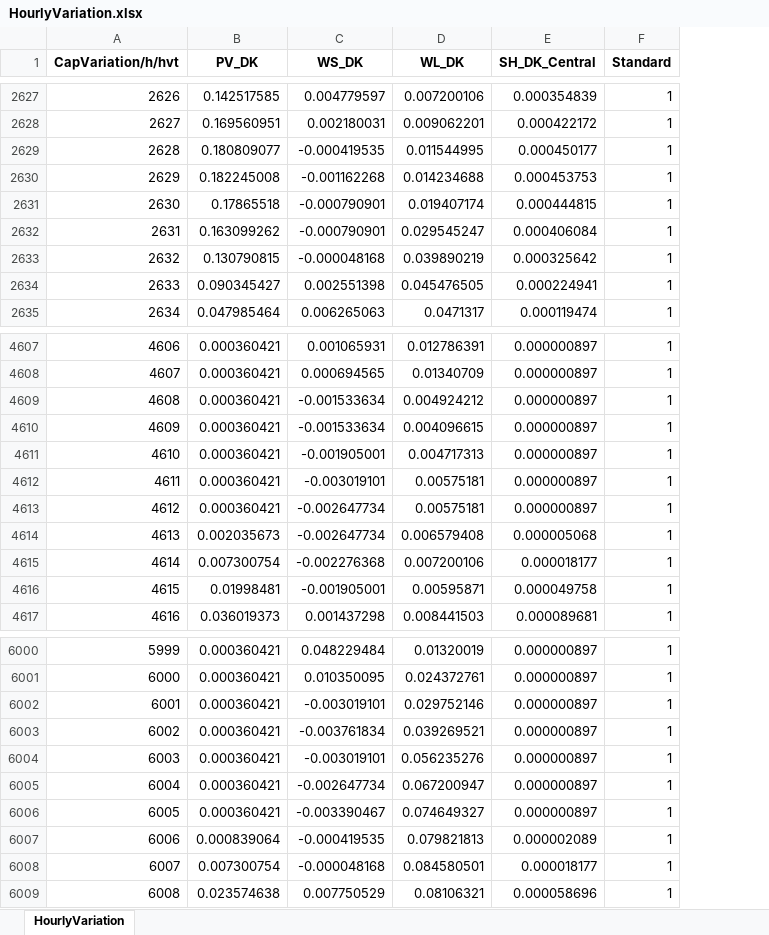
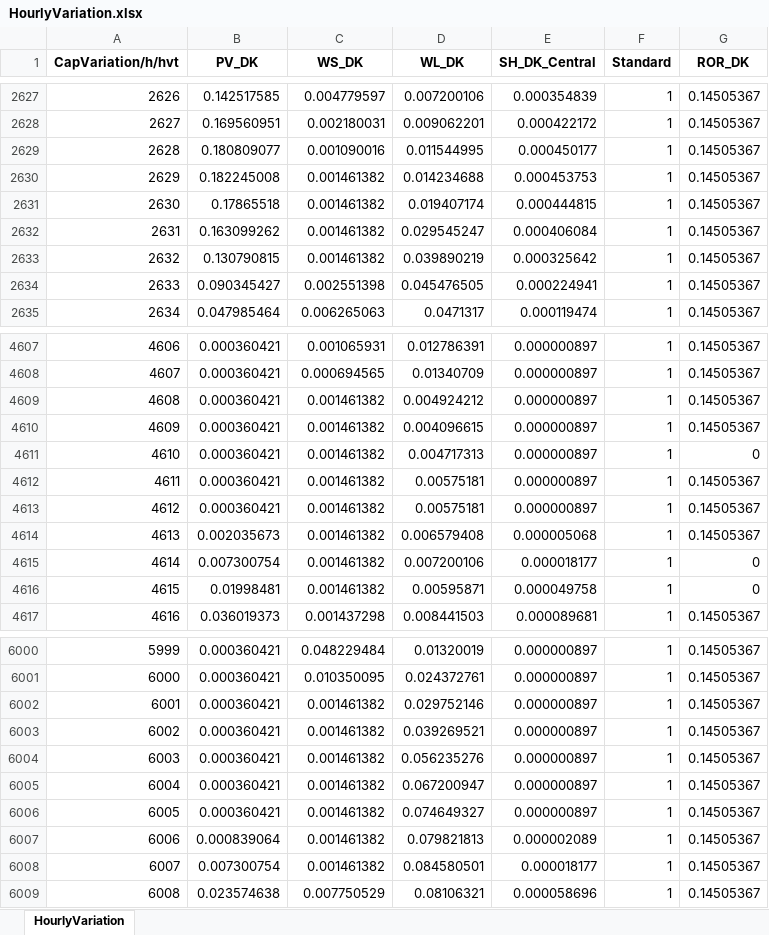
Before and after one commit to marcherger/EnergyEconGroupWork, an Excel workbook: DownloadDataForDK/ModelData/Final_Dataset/HourlyVariation.xlsx, sheet HourlyVariation, drawn as a sheet; only a part is shown, gaps mark what is left out; values as stored, in another font and other column widths than the file's, no borders; the diff covers the shown part only; the diff names each change by its address in the sheet, - before the commit and + after, or states it on an @@ line.

```diff
--- a/DownloadDataForDK/ModelData/Final_Dataset/HourlyVariation.xlsx (sheet HourlyVariation)
+++ b/DownloadDataForDK/ModelData/Final_Dataset/HourlyVariation.xlsx (sheet HourlyVariation)
+column G (ROR_DK), rows 2627-2635: all 0.14505367; rows 4607-4617: 0.14505367 | 0.14505367 | 0.14505367 | 0.14505367 | 0 | 0.14505367 | 0.14505367 | 0.14505367 | 0 | 0 | 0.14505367; rows 6000-6009: all 0.14505367
-C2629 (WS_DK): -0.000419535
+C2629 (WS_DK): 0.001090016
-C2630 (WS_DK): -0.001162268
+C2630 (WS_DK): 0.001461382
-C2631:C2632 (WS_DK): -0.000790901
+C2631:C2632 (WS_DK): 0.001461382
-C2633 (WS_DK): -0.000048168
+C2633 (WS_DK): 0.001461382
-C4609:C4610 (WS_DK): -0.001533634
+C4609:C4610 (WS_DK): 0.001461382
-C4611 (WS_DK): -0.001905001
+C4611 (WS_DK): 0.001461382
-C4612 (WS_DK): -0.003019101
+C4612 (WS_DK): 0.001461382
-C4613:C4614 (WS_DK): -0.002647734
+C4613:C4614 (WS_DK): 0.001461382
-C4615 (WS_DK): -0.002276368
+C4615 (WS_DK): 0.001461382
-C4616 (WS_DK): -0.001905001
+C4616 (WS_DK): 0.001461382
-C6002 (WS_DK): -0.003019101
+C6002 (WS_DK): 0.001461382
-C6003 (WS_DK): -0.003761834
+C6003 (WS_DK): 0.001461382
-C6004 (WS_DK): -0.003019101
+C6004 (WS_DK): 0.001461382
-C6005 (WS_DK): -0.002647734
+C6005 (WS_DK): 0.001461382
-C6006 (WS_DK): -0.003390467
+C6006 (WS_DK): 0.001461382
-C6007 (WS_DK): -0.000419535
+C6007 (WS_DK): 0.001461382
-C6008 (WS_DK): -0.000048168
+C6008 (WS_DK): 0.001461382
```
Also changed, not shown: 24 edited cells elsewhere in this sheet, DownloadDataForDK/ModelData/CapVariation.xlsx, DownloadDataForDK/ModelData/Final_Dataset/Fundamentals.xlsx, 15 other files.
